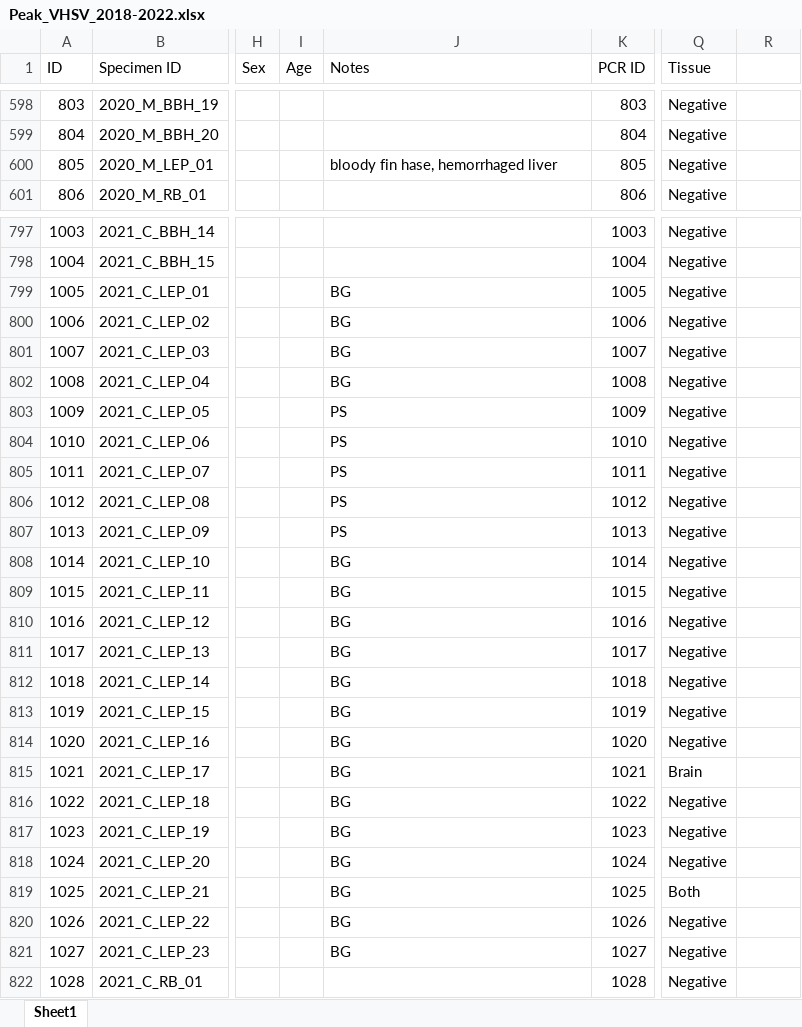
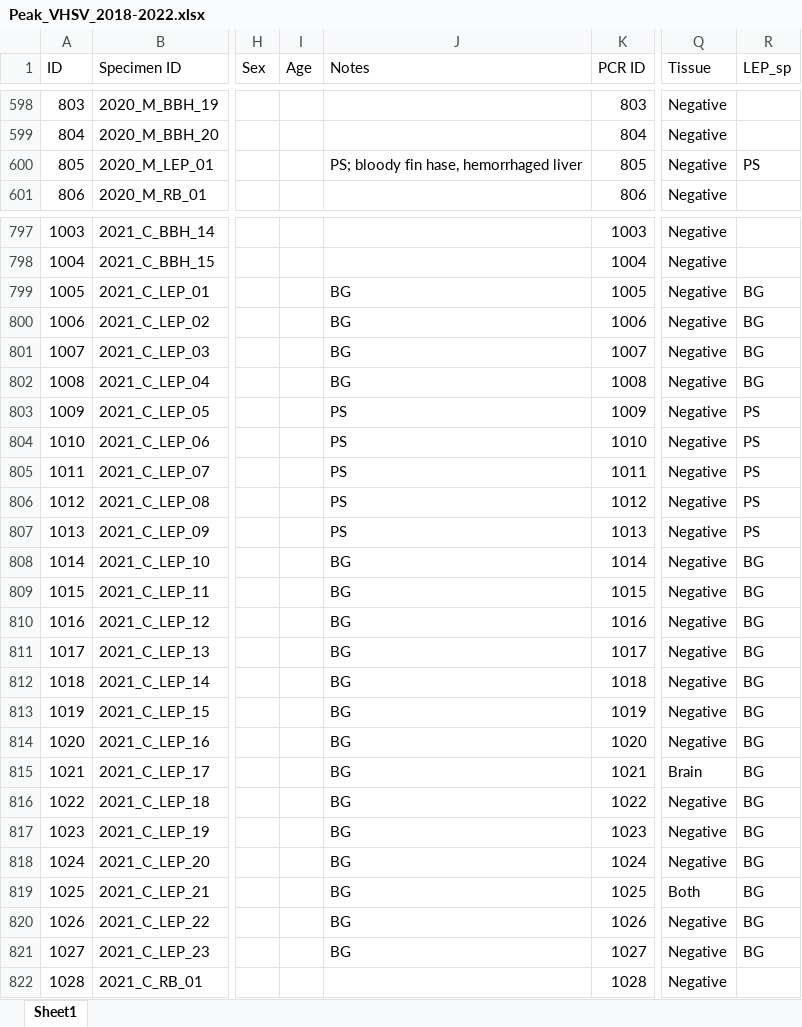
Before and after one commit to alconkly/USLR_VHSV_Species, an Excel workbook: Peak_VHSV_2018-2022.xlsx, sheet Sheet1, drawn as a sheet; only a part is shown, gaps mark what is left out; values as stored, in another font and other column widths than the file's, no borders; the diff covers the shown part only; the diff names each change by its address in the sheet, - before the commit and + after, or states it on an @@ line.

```diff
--- a/Peak_VHSV_2018-2022.xlsx (sheet Sheet1)
+++ b/Peak_VHSV_2018-2022.xlsx (sheet Sheet1)
-R1: (empty)
+R1: LEP_sp
-J600 (Notes): bloody fin hase, hemorrhaged liver
+J600 (Notes): PS; bloody fin hase, hemorrhaged liver
-R600 (LEP_sp): (empty)
+R600 (LEP_sp): PS
-R799:R802 (LEP_sp): (empty)
+R799:R802 (LEP_sp): BG
-R803:R807 (LEP_sp): (empty)
+R803:R807 (LEP_sp): PS
-R808:R821 (LEP_sp): (empty)
+R808:R821 (LEP_sp): BG
```
Also changed, not shown: 190 edited cells elsewhere in this sheet, Long_Titers.xlsx, 6 other files.
